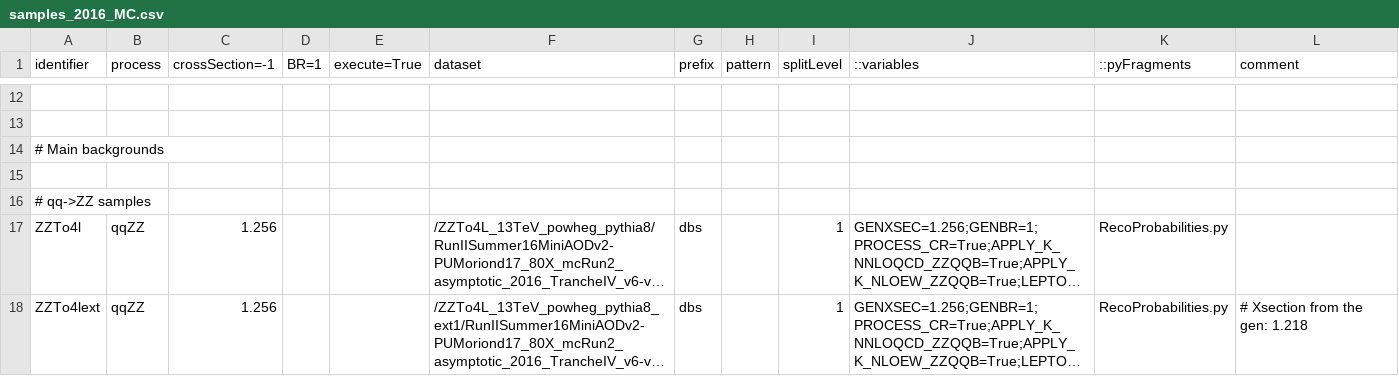
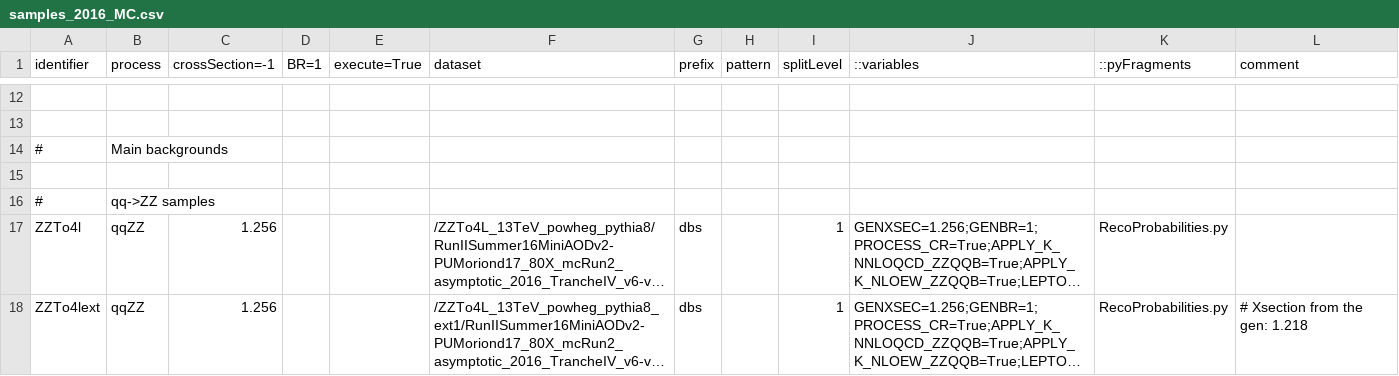
Before and after one commit to bellan/VVXAnalysis, a CSV file: Producers/python/samples_2016_MC.csv, drawn as a sheet; only a part is shown, gaps mark what is left out; long unchanged cells end in …; removed rows and columns are numbered as before the commit, all else as after; the diff covers the shown part only; the diff names each change by its address in the sheet, - before the commit and + after, or states it on an @@ line.

Commit message:
reordering

```diff
--- a/Producers/python/samples_2016_MC.csv
+++ b/Producers/python/samples_2016_MC.csv
-row 14: # Main backgrounds
+row 14: # | Main backgrounds
-row 16: # qq->ZZ samples
+row 16: # | qq->ZZ samples
```
Also changed, not shown: 7 added rows, 7 removed rows and 1 edited cell elsewhere in this file.
